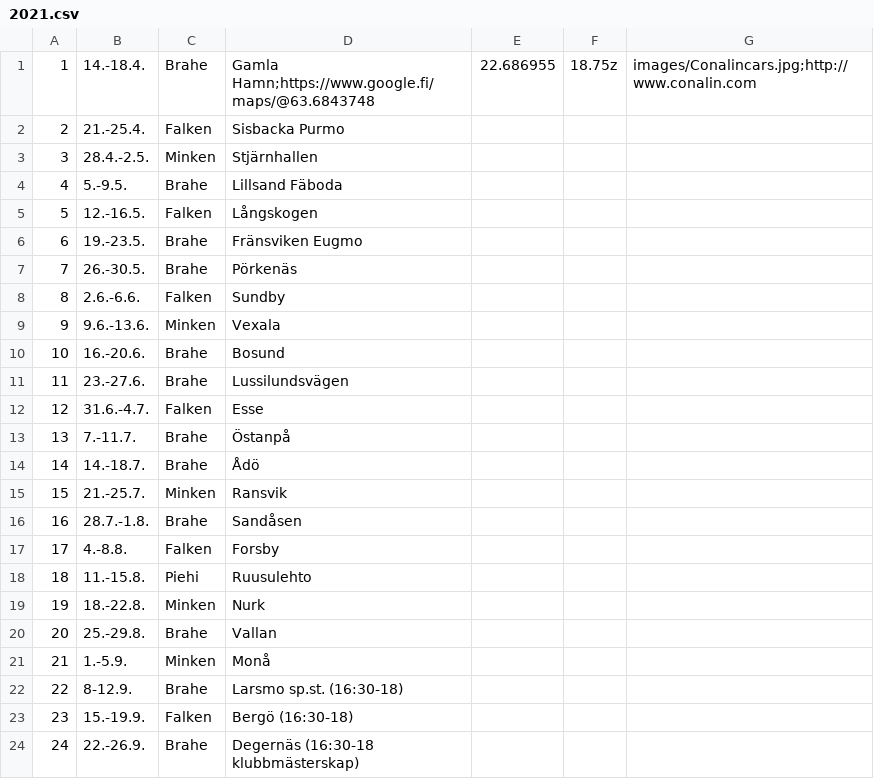
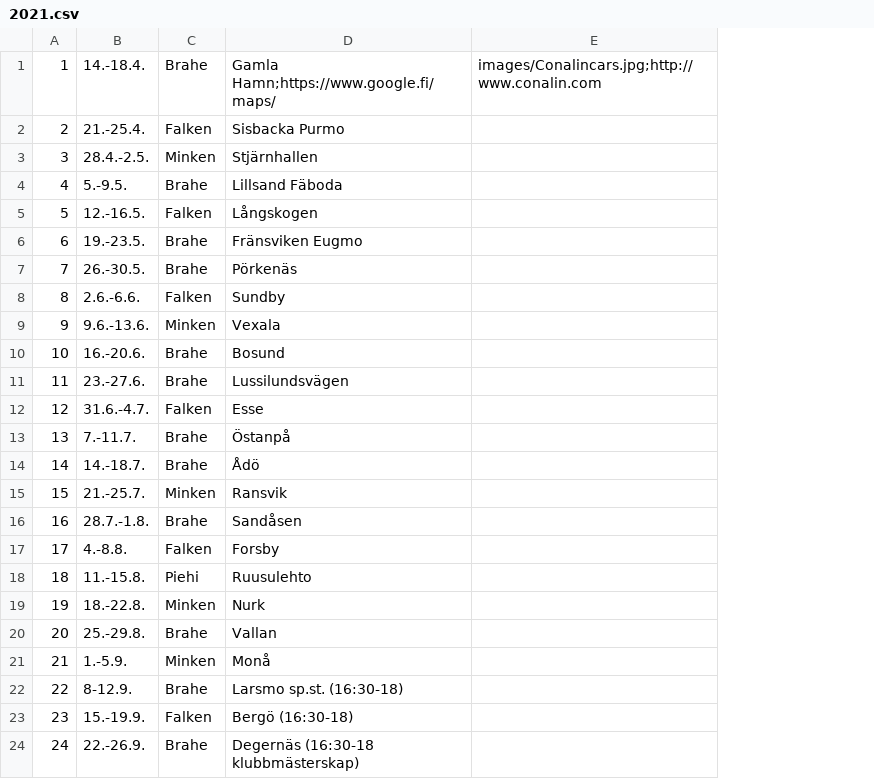
Before and after one commit to minkenol/website, a CSV file: program/2021.csv, drawn as a sheet; the diff names each change by its address in the sheet, - before the commit and + after, or states it on an @@ line.

Commit message:
Update 2021.csv

```diff
--- a/program/2021.csv
+++ b/program/2021.csv
-column E, row 1: 22.686955
-column F, row 1: 18.75z
-D1: Gamla Hamn;https://www.google.fi/maps/@63.6843748
+D1: Gamla Hamn;https://www.google.fi/maps/
```
